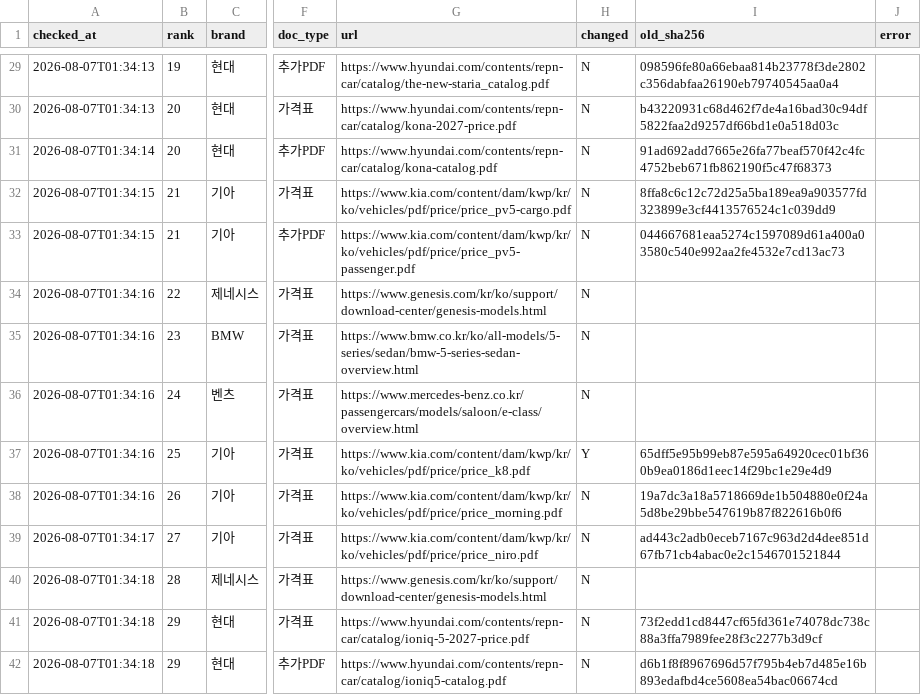
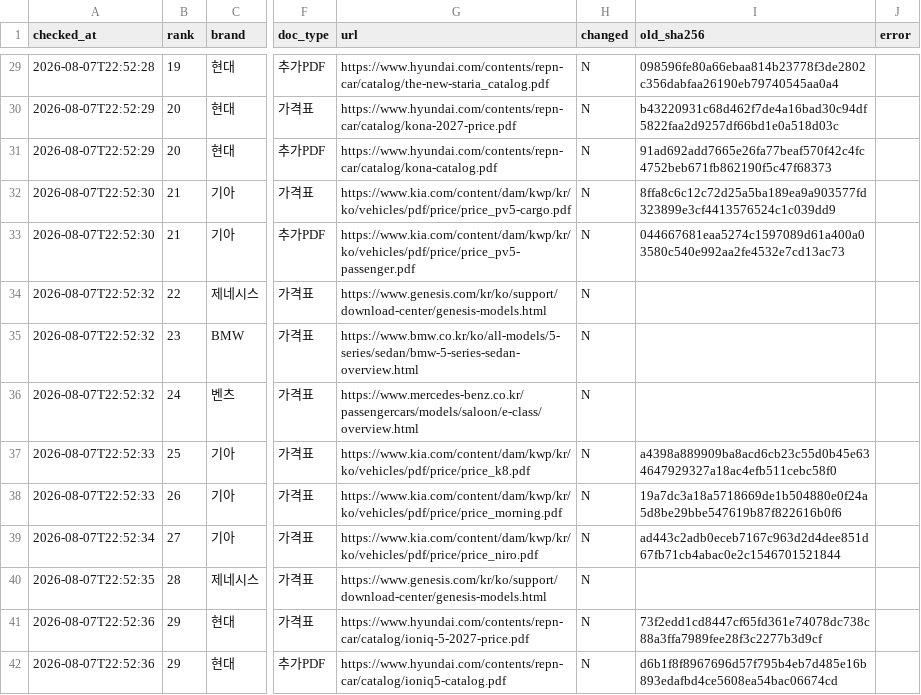
Before and after one commit to talgpro1-art/youngman-helper, a CSV file: data/link_status.csv, drawn as a sheet; only a part is shown, gaps mark what is left out; the diff covers the shown part only; the diff names each change by its address in the sheet, - before the commit and + after, or states it on an @@ line.

```diff
--- a/data/link_status.csv
+++ b/data/link_status.csv
-A29 (checked_at): 2026-08-07T01:34:13
+A29 (checked_at): 2026-08-07T22:52:28
-A30 (checked_at): 2026-08-07T01:34:13
+A30 (checked_at): 2026-08-07T22:52:29
-A31 (checked_at): 2026-08-07T01:34:14
+A31 (checked_at): 2026-08-07T22:52:29
-A32:A33 (checked_at): 2026-08-07T01:34:15
+A32:A33 (checked_at): 2026-08-07T22:52:30
-A34:A36 (checked_at): 2026-08-07T01:34:16
+A34:A36 (checked_at): 2026-08-07T22:52:32
-A37:A38 (checked_at): 2026-08-07T01:34:16
+A37:A38 (checked_at): 2026-08-07T22:52:33
-H37 (changed): Y
+H37 (changed): N
-I37 (old_sha256): 65dff5e95b99eb87e595a64920cec01bf360b9ea0186d1eec14f29bc1e29e4d9
+I37 (old_sha256): a4398a889909ba8acd6cb23c55d0b45e634647929327a18ac4efb511cebc58f0
-A39 (checked_at): 2026-08-07T01:34:17
+A39 (checked_at): 2026-08-07T22:52:34
-A40 (checked_at): 2026-08-07T01:34:18
+A40 (checked_at): 2026-08-07T22:52:35
-A41:A42 (checked_at): 2026-08-07T01:34:18
+A41:A42 (checked_at): 2026-08-07T22:52:36
```
Also changed, not shown: 60 edited cells elsewhere in this file, 1 other file.
